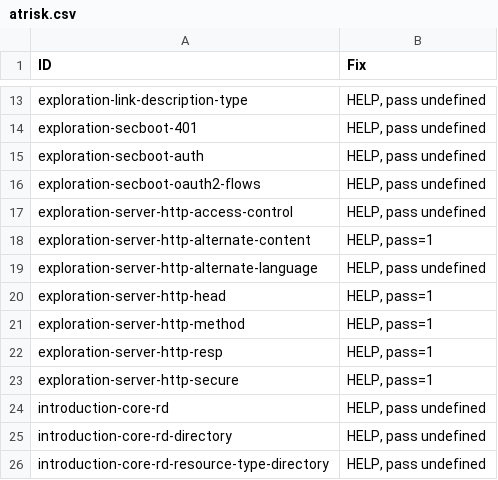
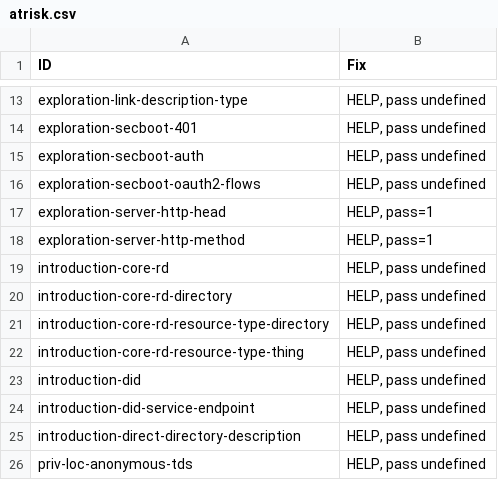
Before and after one commit to w3c/wot-discovery, a CSV file: testing/atrisk.csv, drawn as a sheet; only a part is shown, gaps mark what is left out; the shorter side is filled out with more unchanged rows.

```diff
--- a/testing/atrisk.csv
+++ b/testing/atrisk.csv
@@ -16,9 +16,4 @@
 "exploration-secboot-oauth2-flows","HELP, pass undefined"
-"exploration-server-http-access-control","HELP, pass undefined"
-"exploration-server-http-alternate-content","HELP, pass=1"
-"exploration-server-http-alternate-language","HELP, pass undefined"
 "exploration-server-http-head","HELP, pass=1"
 "exploration-server-http-method","HELP, pass=1"
-"exploration-server-http-resp","HELP, pass=1"
-"exploration-server-http-secure","HELP, pass=1"
 "introduction-core-rd","HELP, pass undefined"
```
Also changed, not shown: testing/template.csv, testing/todo.csv, 1 other file.
